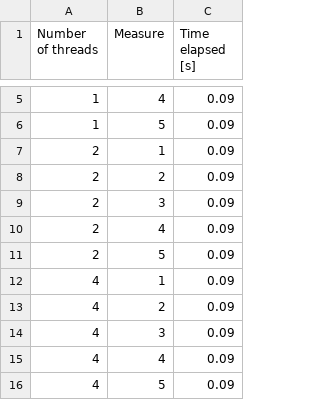
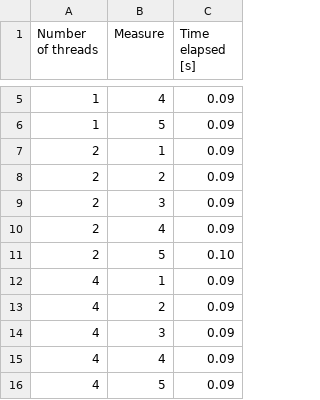
Before and after one commit to yayaoff/P1_SI, a CSV file: Partie2/perf_test_and_test_and_set.csv, drawn as a sheet; only a part is shown, gaps mark what is left out; the diff covers the shown part only.

```diff
--- a/Partie2/perf_test_and_test_and_set.csv
+++ b/Partie2/perf_test_and_test_and_set.csv
@@ -10,3 +10,3 @@ Number of threads; Measure; Time elapsed [s]
 2;4;0.09
-2;5;0.09
+2;5;0.10
 4;1;0.09
```
Also changed, not shown: 18 edited cells elsewhere in this file, Partie2/perf_test_and_set.csv, 3 other files.
